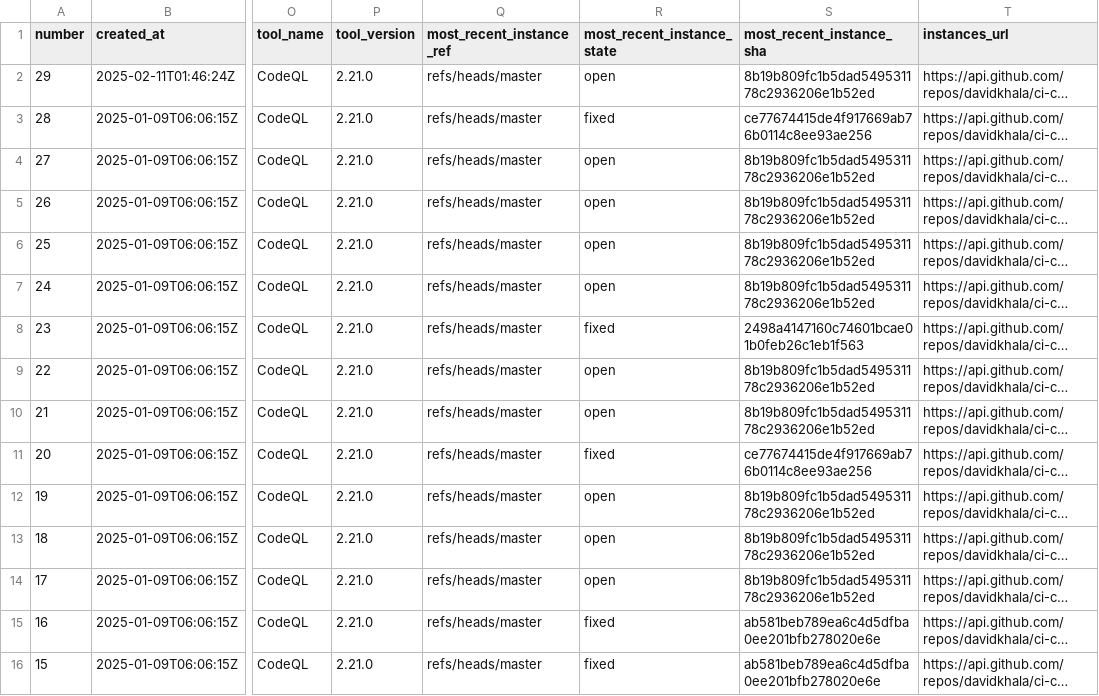
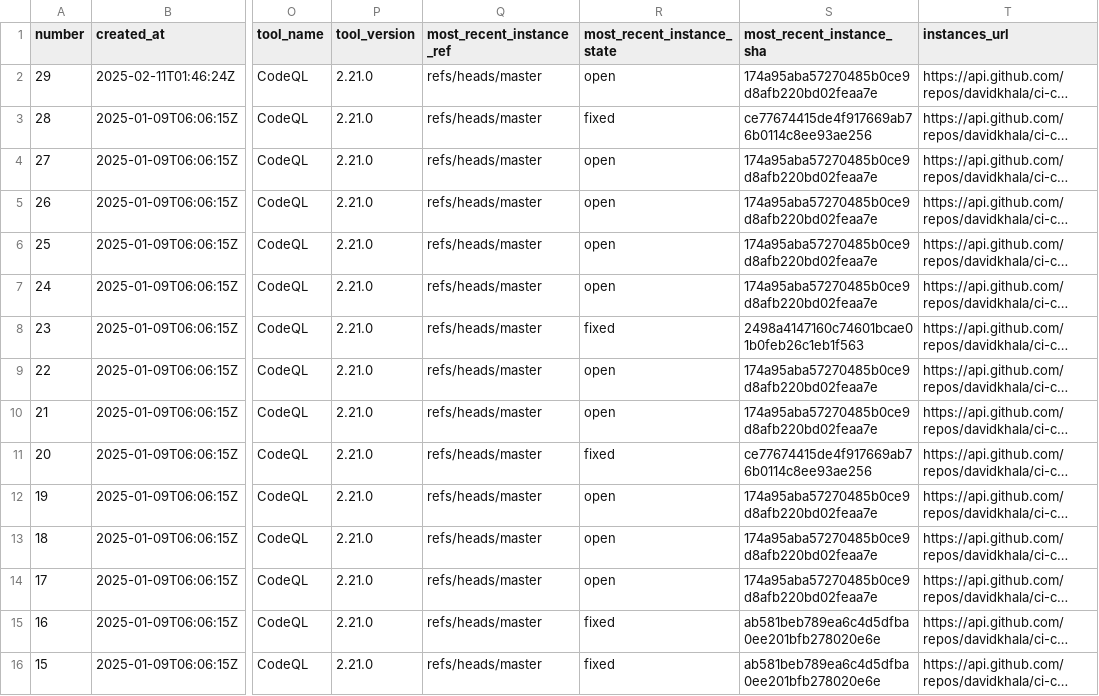
Before and after one commit to davidkhala/ci-cd-utils, a CSV file: .github/security/cs_list.csv, drawn as a sheet; only a part is shown, gaps mark what is left out; long unchanged cells end in …; the diff names each change by its address in the sheet, - before the commit and + after, or states it on an @@ line.

Commit message:
Flat: latest data (2025-04-28T22:36:24.191Z) {   "date": "2025-04-28T22:36:24.191Z",   "files": [     {       "name": ".github/security/cs_list.csv",       "deltaBytes": 0,       "source": "http://localhost:8000/cs_list.csv"     }   ] }

```diff
--- a/.github/security/cs_list.csv
+++ b/.github/security/cs_list.csv
-S2 (most_recent_instance_sha): 8b19b809fc1b5dad549531178c2936206e1b52ed
+S2 (most_recent_instance_sha): 174a95aba57270485b0ce9d8afb220bd02feaa7e
-S4:S7 (most_recent_instance_sha): 8b19b809fc1b5dad549531178c2936206e1b52ed
+S4:S7 (most_recent_instance_sha): 174a95aba57270485b0ce9d8afb220bd02feaa7e
-S9:S10 (most_recent_instance_sha): 8b19b809fc1b5dad549531178c2936206e1b52ed
+S9:S10 (most_recent_instance_sha): 174a95aba57270485b0ce9d8afb220bd02feaa7e
-S12:S14 (most_recent_instance_sha): 8b19b809fc1b5dad549531178c2936206e1b52ed
+S12:S14 (most_recent_instance_sha): 174a95aba57270485b0ce9d8afb220bd02feaa7e
```
